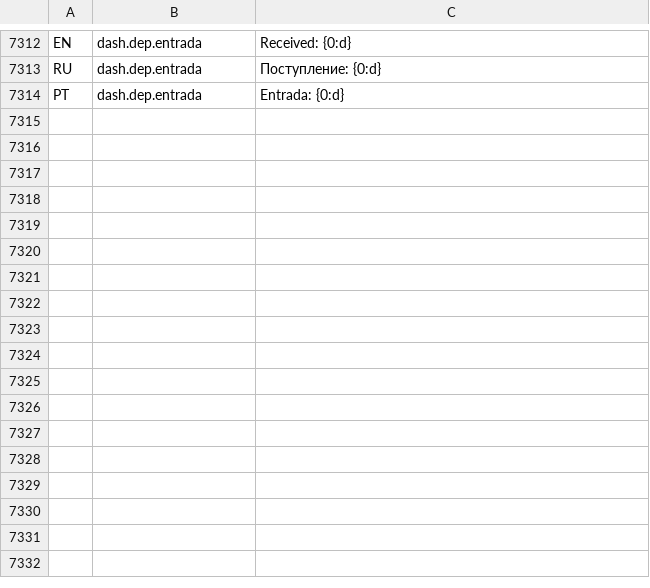
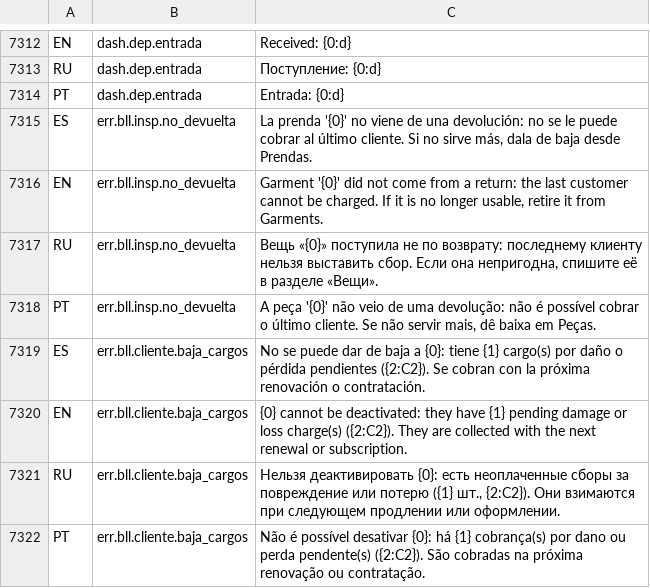
Before and after one commit to valentinamorana/Trabajo-de-Diploma, a TSV file: Servicios/Multiidioma/traducciones.tsv, drawn as a sheet; only a part is shown, gaps mark what is left out; the diff names each change by its address in the sheet, - before the commit and + after, or states it on an @@ line.

```diff
--- a/Servicios/Multiidioma/traducciones.tsv
+++ b/Servicios/Multiidioma/traducciones.tsv
+row 7315: ES | err.bll.insp.no_devuelta | La prenda '{0}' no viene de una devolución: no se le puede cobrar al último cliente. Si no sirve más, dala de baja desde Prendas.
+row 7316: EN | err.bll.insp.no_devuelta | Garment '{0}' did not come from a return: the last customer cannot be charged. If it is no longer usable, retire it from Garments.
+row 7317: RU | err.bll.insp.no_devuelta | Вещь «{0}» поступила не по возврату: последнему клиенту нельзя выставить сбор. Если она непригодна, спишите её в разделе «Вещи».
+row 7318: PT | err.bll.insp.no_devuelta | A peça '{0}' não veio de uma devolução: não é possível cobrar o último cliente. Se não servir mais, dê baixa em Peças.
+row 7319: ES | err.bll.cliente.baja_cargos | No se puede dar de baja a {0}: tiene {1} cargo(s) por daño o pérdida pendientes ({2:C2}). Se cobran con la próxima renovación o contratación.
+row 7320: EN | err.bll.cliente.baja_cargos | {0} cannot be deactivated: they have {1} pending damage or loss charge(s) ({2:C2}). They are collected with the next renewal or subscription.
+row 7321: RU | err.bll.cliente.baja_cargos | Нельзя деактивировать {0}: есть неоплаченные сборы за повреждение или потерю ({1} шт., {2:C2}). Они взимаются при следующем продлении или оформлении.
+row 7322: PT | err.bll.cliente.baja_cargos | Não é possível desativar {0}: há {1} cobrança(s) por dano ou perda pendente(s) ({2:C2}). São cobradas na próxima renovação ou contratação.
```
Also changed, not shown: 16 other files.
